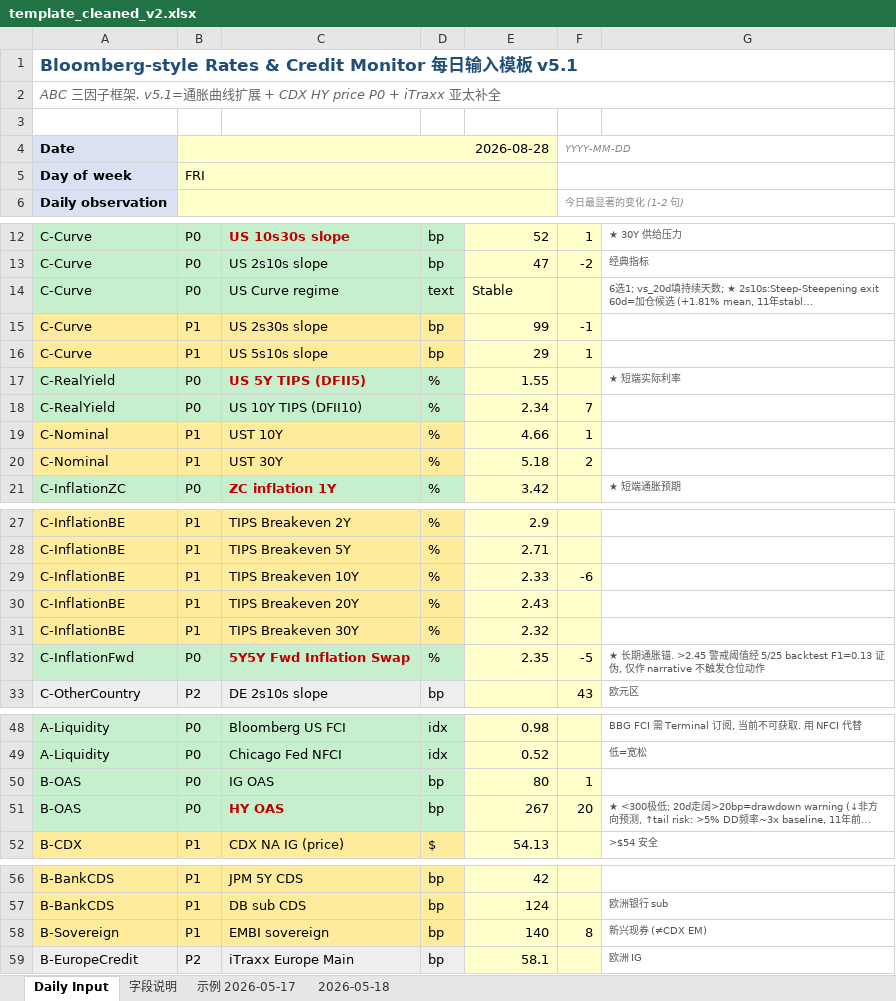
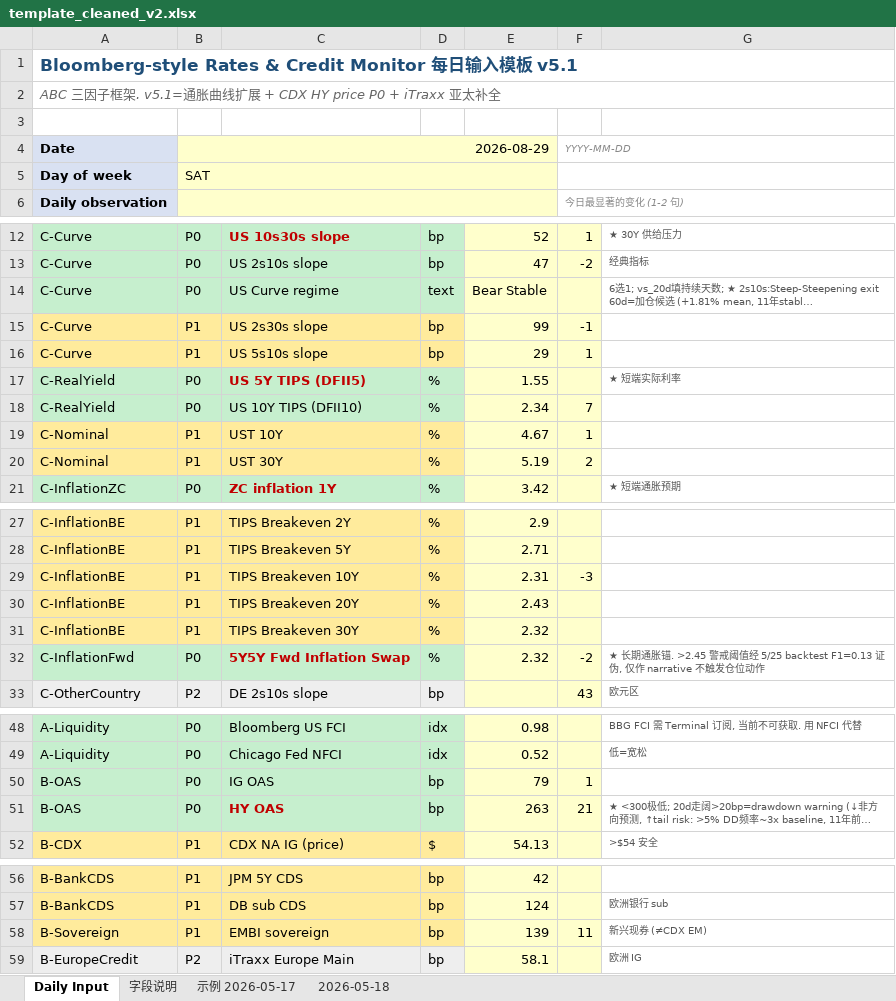
Before and after one commit to slowqqwin-beep/liquidity-monitor, an Excel workbook: template_cleaned_v2.xlsx, sheet Daily Input, drawn as a sheet; only a part is shown, gaps mark what is left out; long unchanged cells end in …; values as stored, in another font and other column widths than the file's, no borders; the diff covers the shown part only; the diff names each change by its address in the sheet, - before the commit and + after, or states it on an @@ line.

```diff
--- a/template_cleaned_v2.xlsx (sheet Daily Input)
+++ b/template_cleaned_v2.xlsx (sheet Daily Input)
-B4: 2026-08-28
+B4: 2026-08-29
-B5: FRI
+B5: SAT
-E14: Stable
+E14: Bear Stable
-E19: 4.66
+E19: 4.67
-E20: 5.18
+E20: 5.19
-E29: 2.33
+E29: 2.31
-F29: -6
+F29: -3
-E32: 2.35
+E32: 2.32
-F32: -5
+F32: -2
-E50: 80
+E50: 79
-E51: 267
+E51: 263
-F51: 20
+F51: 21
-E58: 140
+E58: 139
-F58: 8
+F58: 11
```
Also changed, not shown: 3 edited cells elsewhere in this sheet, 5 other files.
